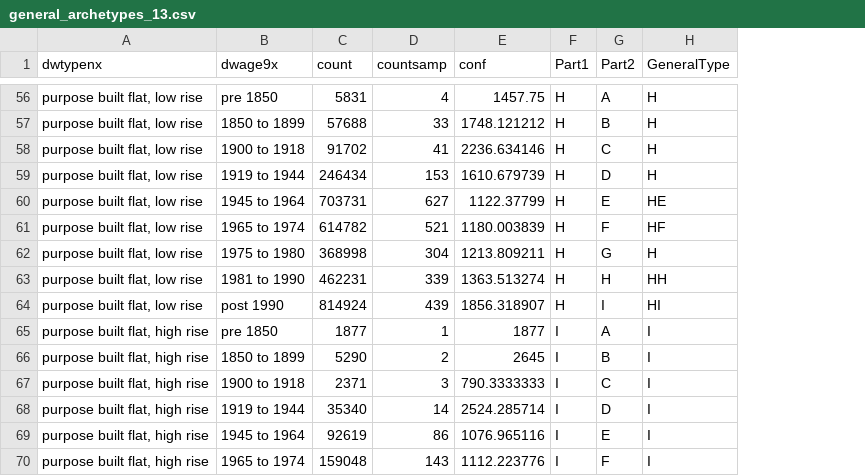
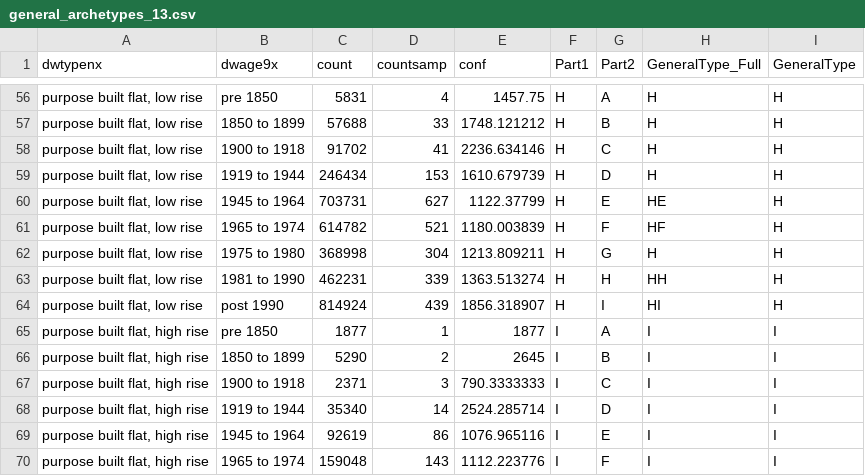
Before and after one commit to mem48/glider, a CSV file: Glider/data/general_archetypes_13.csv, drawn as a sheet; only a part is shown, gaps mark what is left out; addresses are those after the commit; the diff covers the shown part only; the diff names each change by its address in the sheet, - before the commit and + after, or states it on an @@ line.

```diff
--- a/Glider/data/general_archetypes_13.csv
+++ b/Glider/data/general_archetypes_13.csv
+column H (GeneralType_Full), rows 56-70: H | H | H | H | HE | HF | H | HH | HI | I | I | I | I | I | I
-I60 (GeneralType): HE
+I60 (GeneralType): H
-I61 (GeneralType): HF
+I61 (GeneralType): H
-I63 (GeneralType): HH
+I63 (GeneralType): H
-I64 (GeneralType): HI
+I64 (GeneralType): H
```
Also changed, not shown: 27 edited cells elsewhere in this file, 6 other files.
